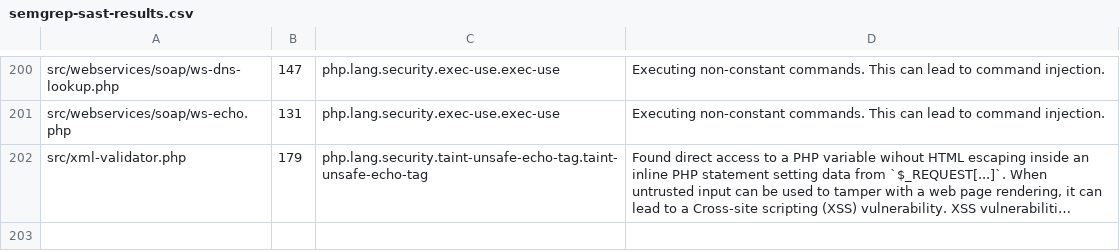
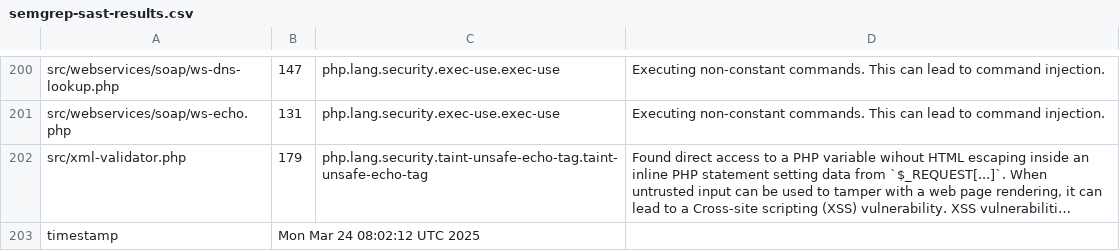
Before and after one commit to BharathNaidu01/mutillidae, a CSV file: semgrep-sast-results.csv, drawn as a sheet; only a part is shown, gaps mark what is left out; long unchanged cells end in …; the diff names each change by its address in the sheet, - before the commit and + after, or states it on an @@ line.

```diff
--- a/semgrep-sast-results.csv
+++ b/semgrep-sast-results.csv
+row 203: timestamp | Mon Mar 24 08:02:12 UTC 2025
```
